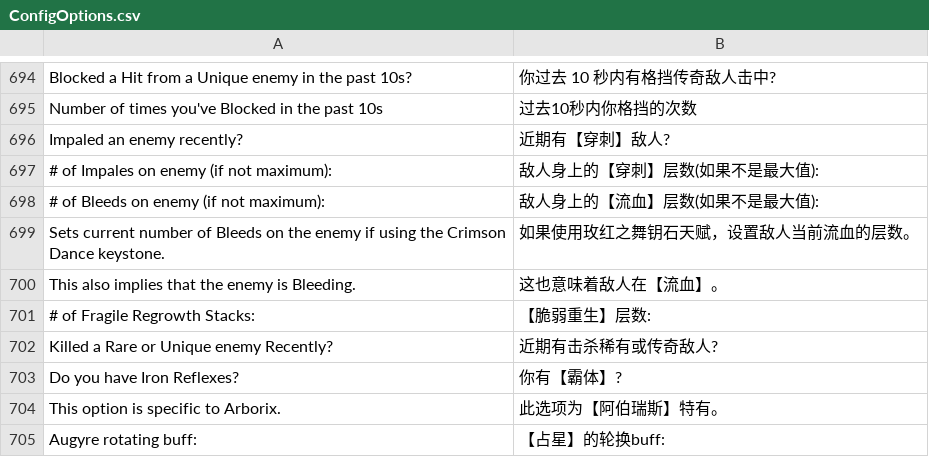
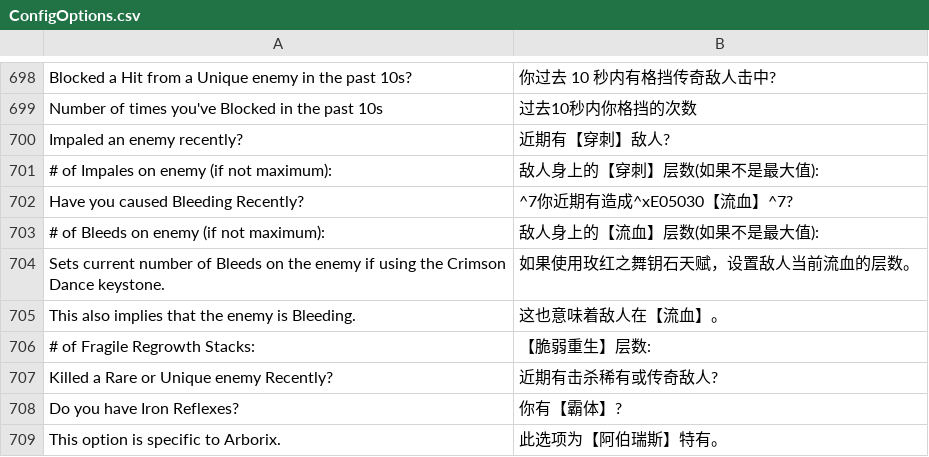
Before and after one commit to Chuanhsing/PoeCharm2, a CSV file: Data/Translate/zh-rCN/ConfigOptions.csv, drawn as a sheet; only a part is shown, gaps mark what is left out; the shorter side is filled out with more unchanged rows; the diff covers the shown part only.

```diff
--- a/Data/Translate/zh-rCN/ConfigOptions.csv
+++ b/Data/Translate/zh-rCN/ConfigOptions.csv
@@ -697,2 +701,3 @@ Impaled an enemy recently?,近期有【穿刺】敌人?
 # of Impales on enemy (if not maximum):,敌人身上的【穿刺】层数(如果不是最大值):
+Have you caused Bleeding Recently?,^7你近期有造成^xE05030【流血】^7?
 # of Bleeds on enemy (if not maximum):,敌人身上的【流血】层数(如果不是最大值):
```
Also changed, not shown: 6 added rows and 2 removed rows elsewhere in this file, Data/Translate/zh-rCN/CalcSections.csv, Data/Translate/zh-rCN/Main.csv, 1 other file.
